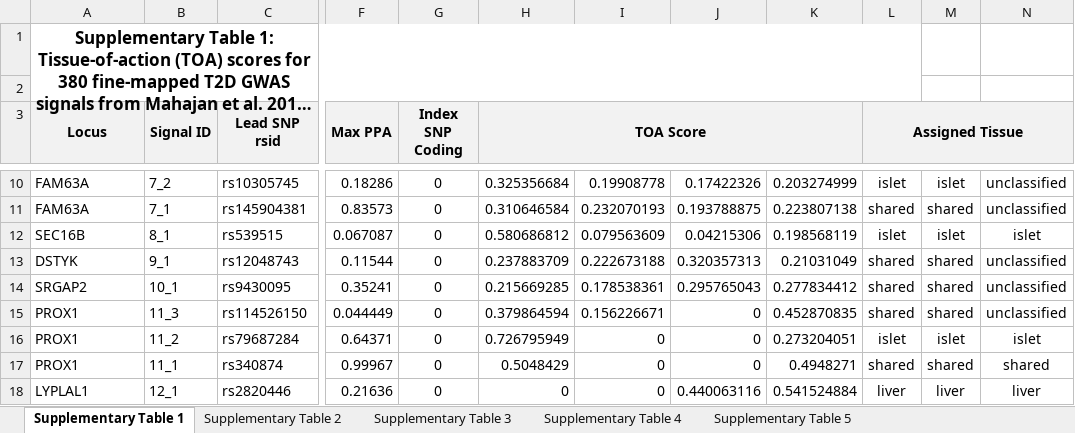
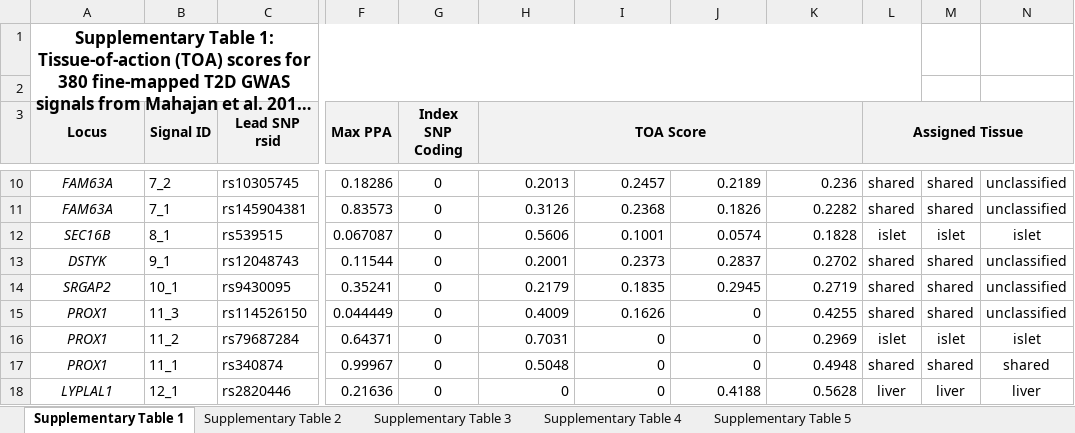
Before and after one commit to Jmtorres138/t2d_classification, an Excel workbook: tactical_analyses/manuscript/Supplementary_Tables.xlsx, sheet Supplementary Table 1, drawn as a sheet; only a part is shown, gaps mark what is left out; long unchanged cells end in …; values as stored, in another font and other column widths than the file's, no borders; the diff covers the shown part only; the diff names each change by its address in the sheet, - before the commit and + after, or states it on an @@ line.

Commit message:
updated supplemental table 1

```diff
--- a/tactical_analyses/manuscript/Supplementary_Tables.xlsx (sheet Supplementary Table 1)
+++ b/tactical_analyses/manuscript/Supplementary_Tables.xlsx (sheet Supplementary Table 1)
@@ A10:A18 italic: off → on, alignment: left → center @@
-H10 (TOA Score): 0.325356684
+H10 (TOA Score): 0.2013
-I10: 0.19908778
+I10: 0.2457
-J10: 0.17422326
+J10: 0.2189
-K10: 0.203274999
+K10: 0.236
-L10 (Assigned Tissue): islet
+L10 (Assigned Tissue): shared
-M10: islet
+M10: shared
-H11 (TOA Score): 0.310646584
+H11 (TOA Score): 0.3126
-I11: 0.232070193
+I11: 0.2368
-J11: 0.193788875
+J11: 0.1826
-K11: 0.223807138
+K11: 0.2282
-H12 (TOA Score): 0.580686812
+H12 (TOA Score): 0.5606
-I12: 0.079563609
+I12: 0.1001
-J12: 0.04215306
+J12: 0.0574
-K12: 0.198568119
+K12: 0.1828
-H13 (TOA Score): 0.237883709
+H13 (TOA Score): 0.2001
-I13: 0.222673188
+I13: 0.2373
-J13: 0.320357313
+J13: 0.2837
-K13: 0.21031049
+K13: 0.2702
-H14 (TOA Score): 0.215669285
+H14 (TOA Score): 0.2179
-I14: 0.178538361
+I14: 0.1835
-J14: 0.295765043
+J14: 0.2945
-K14: 0.277834412
+K14: 0.2719
-H15 (TOA Score): 0.379864594
+H15 (TOA Score): 0.4009
-I15: 0.156226671
+I15: 0.1626
-K15: 0.452870835
+K15: 0.4255
-H16 (TOA Score): 0.726795949
+H16 (TOA Score): 0.7031
-K16: 0.273204051
+K16: 0.2969
-H17 (TOA Score): 0.5048429
+H17 (TOA Score): 0.5048
-K17: 0.4948271
+K17: 0.4948
-J18: 0.440063116
+J18: 0.4188
-K18: 0.541524884
+K18: 0.5628
```
Also changed, not shown: 1394 edited cells and cell formats elsewhere in this sheet.
